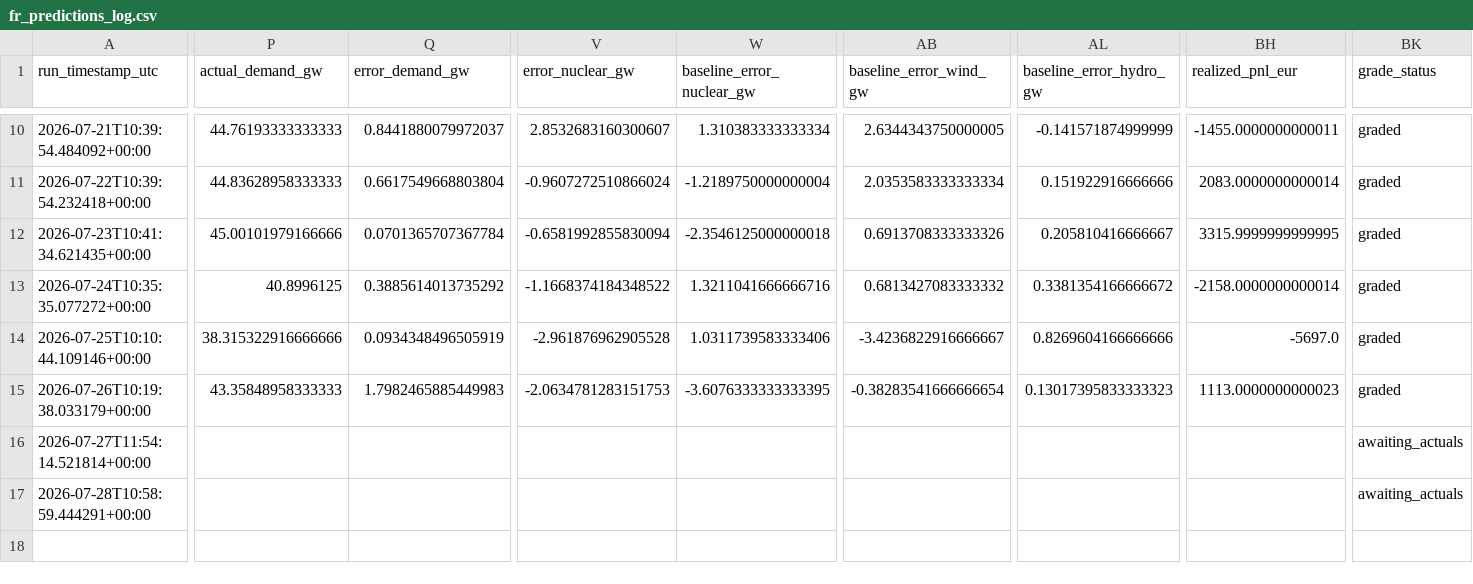
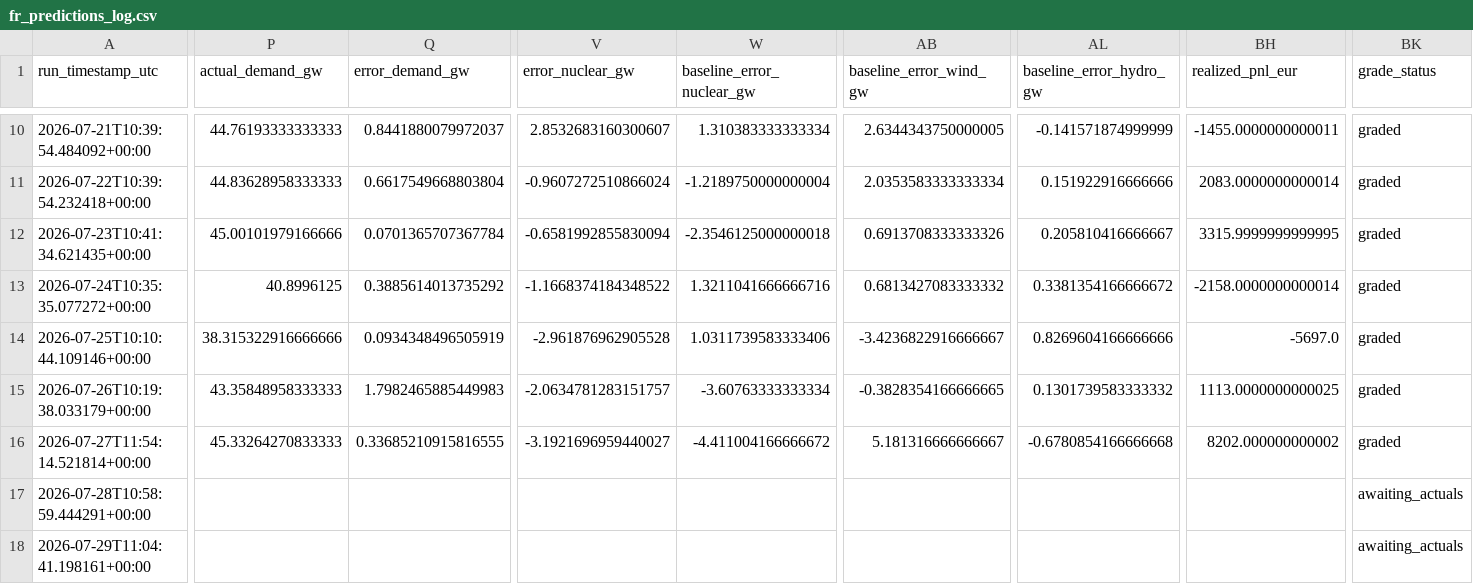
Before and after one commit to Evanssdas/France-Power-Market-Platform, a CSV file: fr_predictions_log.csv, drawn as a sheet; only a part is shown, gaps mark what is left out; rows hold the shown columns only; the diff covers the shown part only; the diff names each change by its address in the sheet, - before the commit and + after, or states it on an @@ line.

```diff
--- a/fr_predictions_log.csv
+++ b/fr_predictions_log.csv
-V15 (error_nuclear_gw): -2.0634781283151753
+V15 (error_nuclear_gw): -2.0634781283151757
-W15 (baseline_error_nuclear_gw): -3.6076333333333395
+W15 (baseline_error_nuclear_gw): -3.60763333333334
-AB15 (baseline_error_wind_gw): -0.38283541666666654
+AB15 (baseline_error_wind_gw): -0.3828354166666665
-AL15 (baseline_error_hydro_gw): 0.13017395833333323
+AL15 (baseline_error_hydro_gw): 0.1301739583333332
-BH15 (realized_pnl_eur): 1113.0000000000023
+BH15 (realized_pnl_eur): 1113.0000000000025
-P16 (actual_demand_gw): (empty)
+P16 (actual_demand_gw): 45.33264270833333
-Q16 (error_demand_gw): (empty)
+Q16 (error_demand_gw): 0.33685210915816555
-V16 (error_nuclear_gw): (empty)
+V16 (error_nuclear_gw): -3.1921696959440027
-W16 (baseline_error_nuclear_gw): (empty)
+W16 (baseline_error_nuclear_gw): -4.411004166666672
-AB16 (baseline_error_wind_gw): (empty)
+AB16 (baseline_error_wind_gw): 5.181316666666667
-AL16 (baseline_error_hydro_gw): (empty)
+AL16 (baseline_error_hydro_gw): -0.6780854166666668
-BH16 (realized_pnl_eur): (empty)
+BH16 (realized_pnl_eur): 8202.000000000002
-BK16 (grade_status): awaiting_actuals
+BK16 (grade_status): graded
+row 18: 2026-07-29T11:04:41.198161+00:00 |  |  |  |  |  |  |  | awaiting_actuals
```
Also changed, not shown: 17 edited cells elsewhere in this file, 2 other files.
